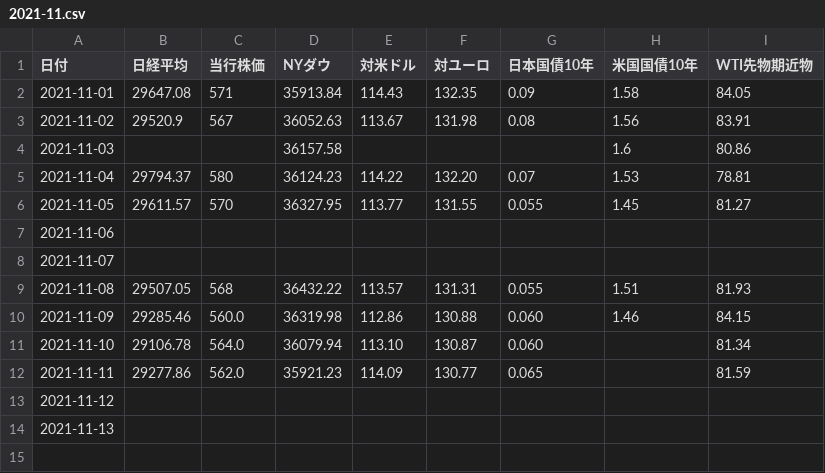
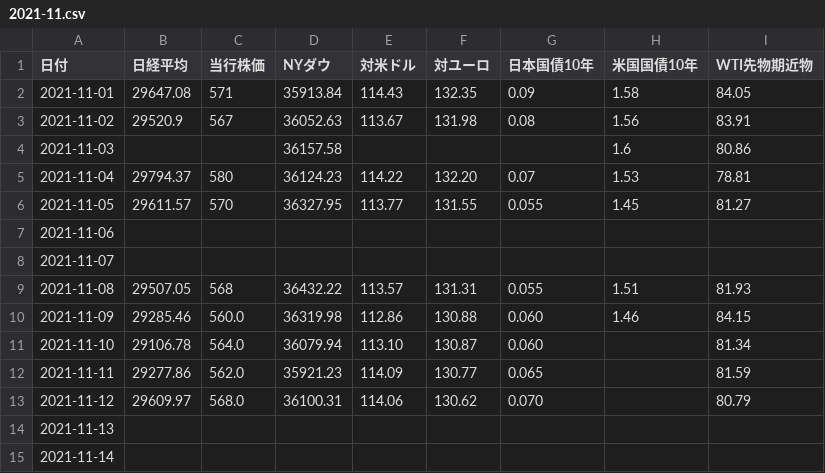
Before and after one commit to takuminishi0930/indicators, a CSV file: app/static/csv/2021-11.csv, drawn as a sheet.

Commit message:
modified

```diff
--- a/app/static/csv/2021-11.csv
+++ b/app/static/csv/2021-11.csv
@@ -12,3 +12,4 @@
 2021-11-11,29277.86,562.0,35921.23,114.09,130.77,0.065,,81.59
-2021-11-12,,,,,,,,
+2021-11-12,29609.97,568.0,36100.31,114.06,130.62,0.070,,80.79
 2021-11-13,,,,,,,,
+2021-11-14,,,,,,,,
```
